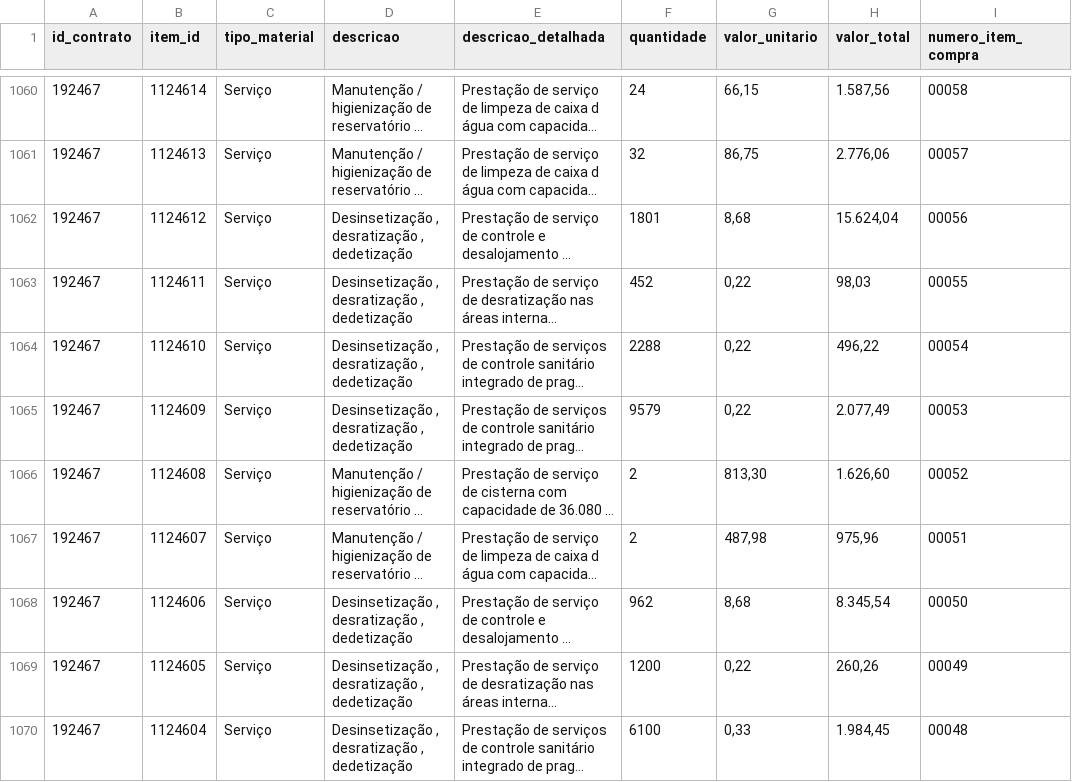
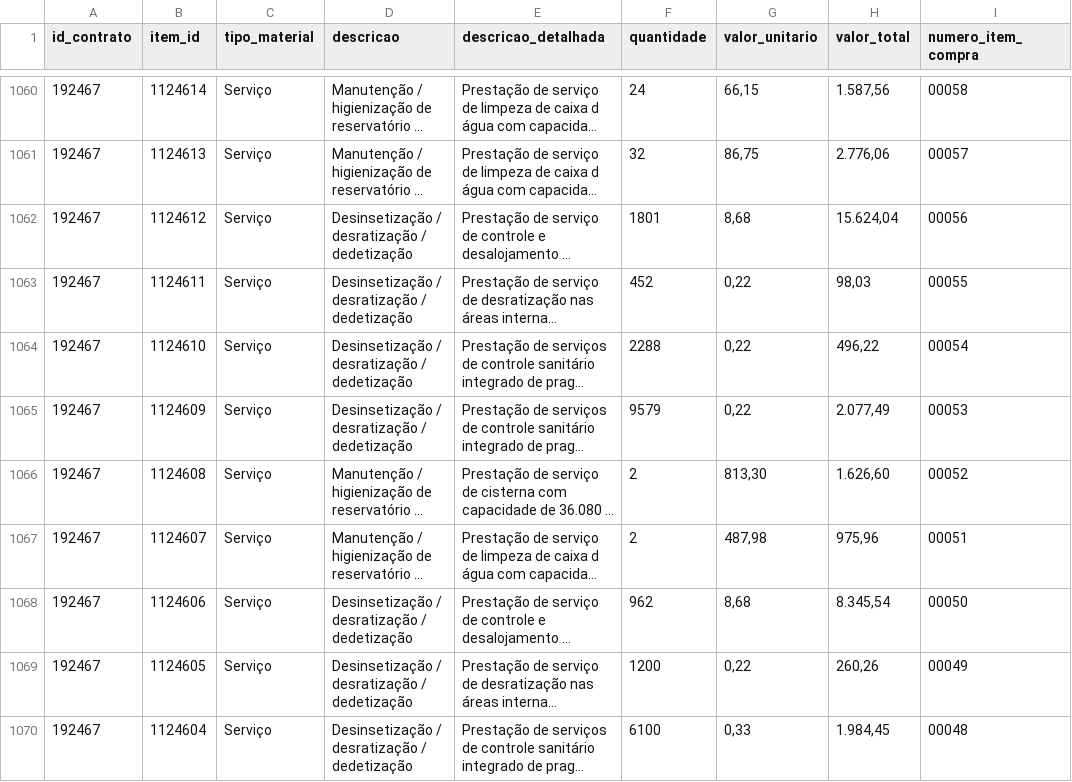
Before and after one commit to tingolopes/comprasv2, a CSV file: data/banco_contratos_itens.csv, drawn as a sheet; only a part is shown, gaps mark what is left out; long unchanged cells end in …; the diff covers the shown part only; the diff names each change by its address in the sheet, - before the commit and + after, or states it on an @@ line.

```diff
--- a/data/banco_contratos_itens.csv
+++ b/data/banco_contratos_itens.csv
-D1062:D1065 (descricao): Desinsetização , desratização , dedetização
+D1062:D1065 (descricao): Desinsetização / desratização / dedetização
-D1068:D1070 (descricao): Desinsetização , desratização , dedetização
+D1068:D1070 (descricao): Desinsetização / desratização / dedetização
```
Also changed, not shown: 4 added rows and 138 edited cells elsewhere in this file, data/banco_compras.csv, data/banco_contratos.csv, 1 other file.
